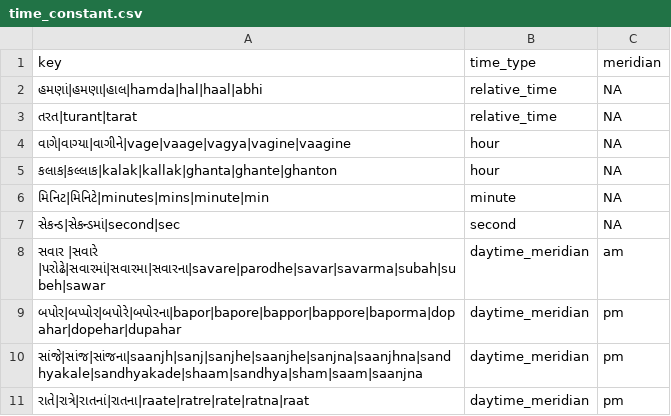
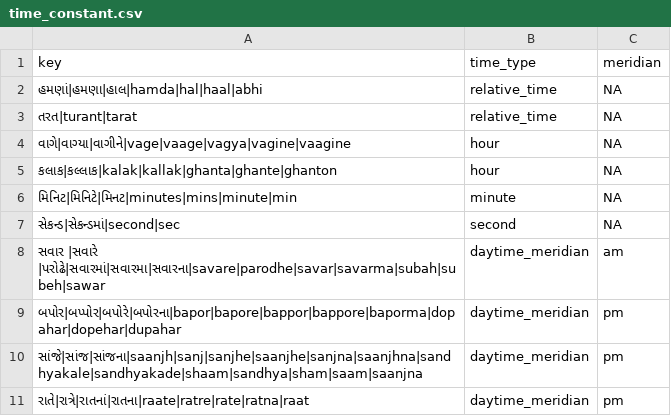
Before and after one commit to hellohaptik/chatbot_ner, a CSV file: ner_v2/detectors/temporal/time/gu/data/time_constant.csv, drawn as a sheet.

Commit message:
added minute variant in gujrati time

```diff
--- a/ner_v2/detectors/temporal/time/gu/data/time_constant.csv
+++ b/ner_v2/detectors/temporal/time/gu/data/time_constant.csv
@@ -5,3 +5,3 @@ key,time_type,meridian
 કલાક|કલ્લાક|kalak|kallak|ghanta|ghante|ghanton,hour,NA
-મિનિટ|મિનિટે|minutes|mins|minute|min,minute,NA
+મિનિટ|મિનિટે|મિનટ|minutes|mins|minute|min,minute,NA
 સેકન્ડ|સેકન્ડમાં|second|sec,second,NA
```
